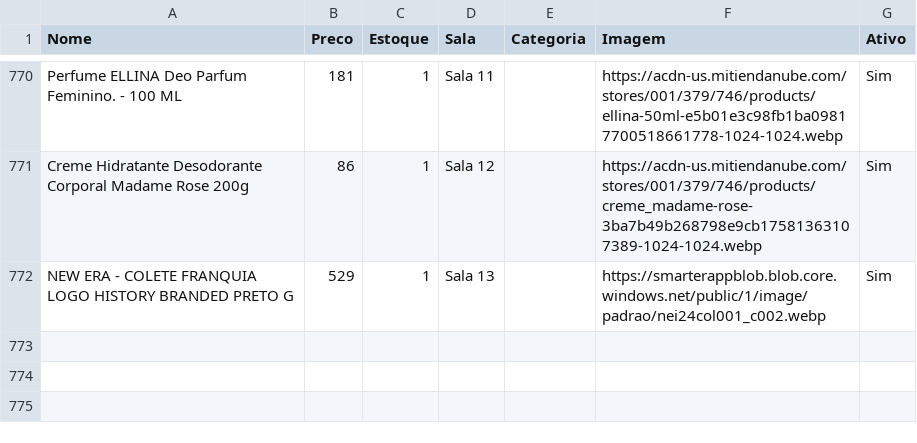
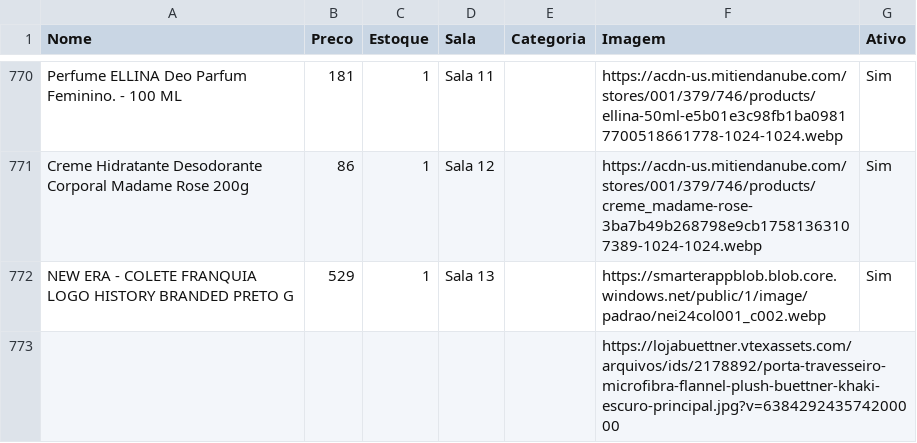
Before and after one commit to lojinhadd/loja, a CSV file: data.csv, drawn as a sheet; only a part is shown, gaps mark what is left out; the diff names each change by its address in the sheet, - before the commit and + after, or states it on an @@ line.

Commit message:
Auto-sync: planilha atualizada

```diff
--- a/data.csv
+++ b/data.csv
+row 773:  |  |  |  |  | https://lojabuettner.vtexassets.com/arquivos/ids/2178892/porta-travesseiro-microfibra-flannel-plush-buettner-khaki-escuro-principal.jpg?v=638429243574200000
```
